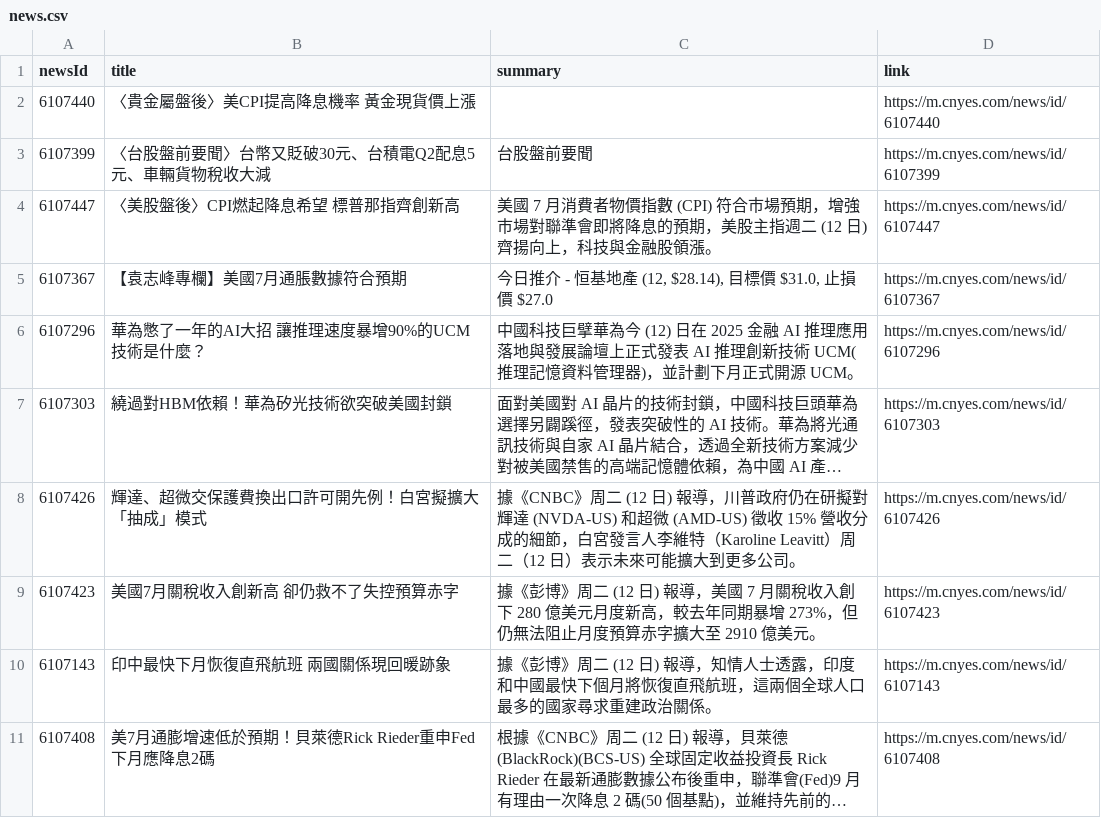
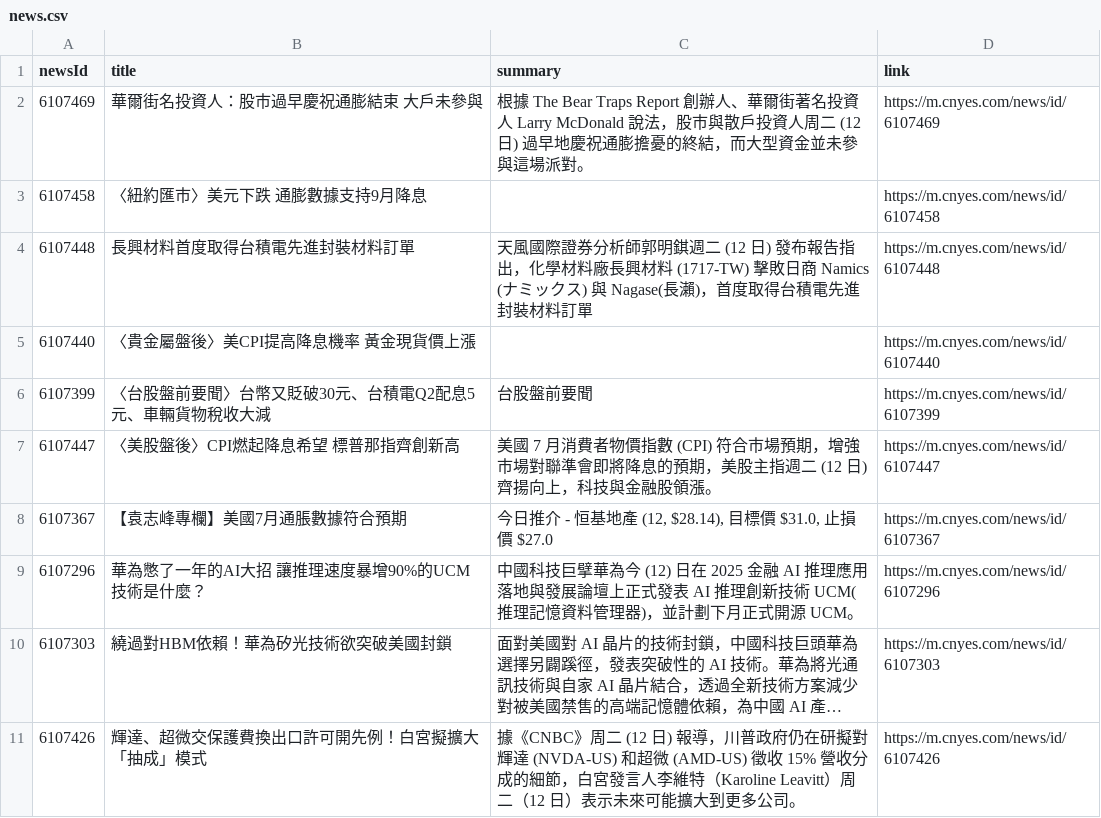
Before and after one commit to MaxDong168/test_github_actions, a CSV file: news.csv, drawn as a sheet; only a part is shown; the shorter side is filled out with more unchanged rows; long unchanged cells end in …; the diff names each change by its address in the sheet, - before the commit and + after, or states it on an @@ line.

Commit message:
更新鉅亨網新聞

```diff
--- a/news.csv
+++ b/news.csv
+row 2: 6107469 | 華爾街名投資人：股市過早慶祝通膨結束 大戶未參與 | 根據 The Bear Traps Report 創辦人、華爾街著名投資人 Larry McDonald 說法，股市與散戶投資人周二 (12 日) 過早地慶祝通膨擔憂的終結，而大型資金並未參與這場派對。 | https://m.cnyes.com/news/id/6107469
+row 3: 6107458 | 〈紐約匯市〉美元下跌 通膨數據支持9月降息 |  | https://m.cnyes.com/news/id/6107458
+row 4: 6107448 | 長興材料首度取得台積電先進封裝材料訂單 | 天風國際證券分析師郭明錤週二 (12 日) 發布報告指出，化學材料廠長興材料 (1717-TW) 擊敗日商 Namics (ナミックス) 與 Nagase(長瀨)，首度取得台積電先進封裝材料訂單 | https://m.cnyes.com/news/id/6107448
```
